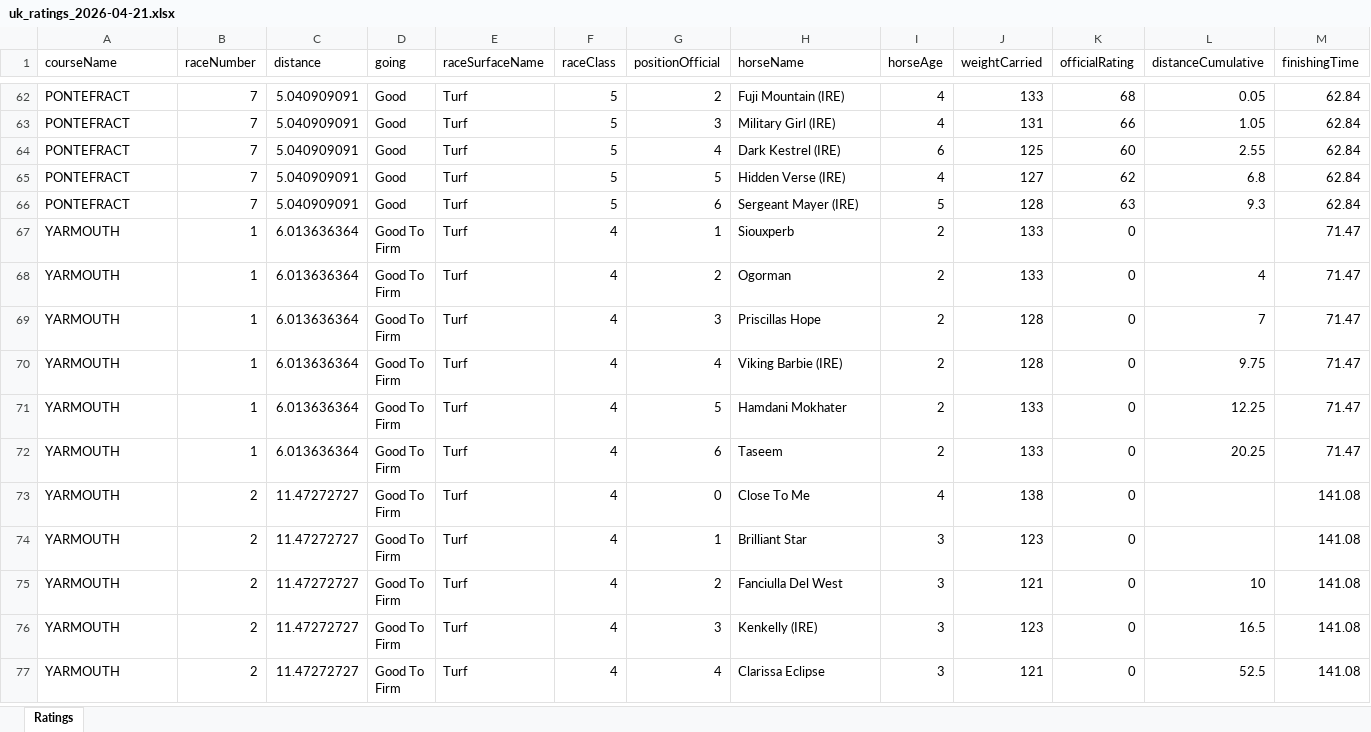
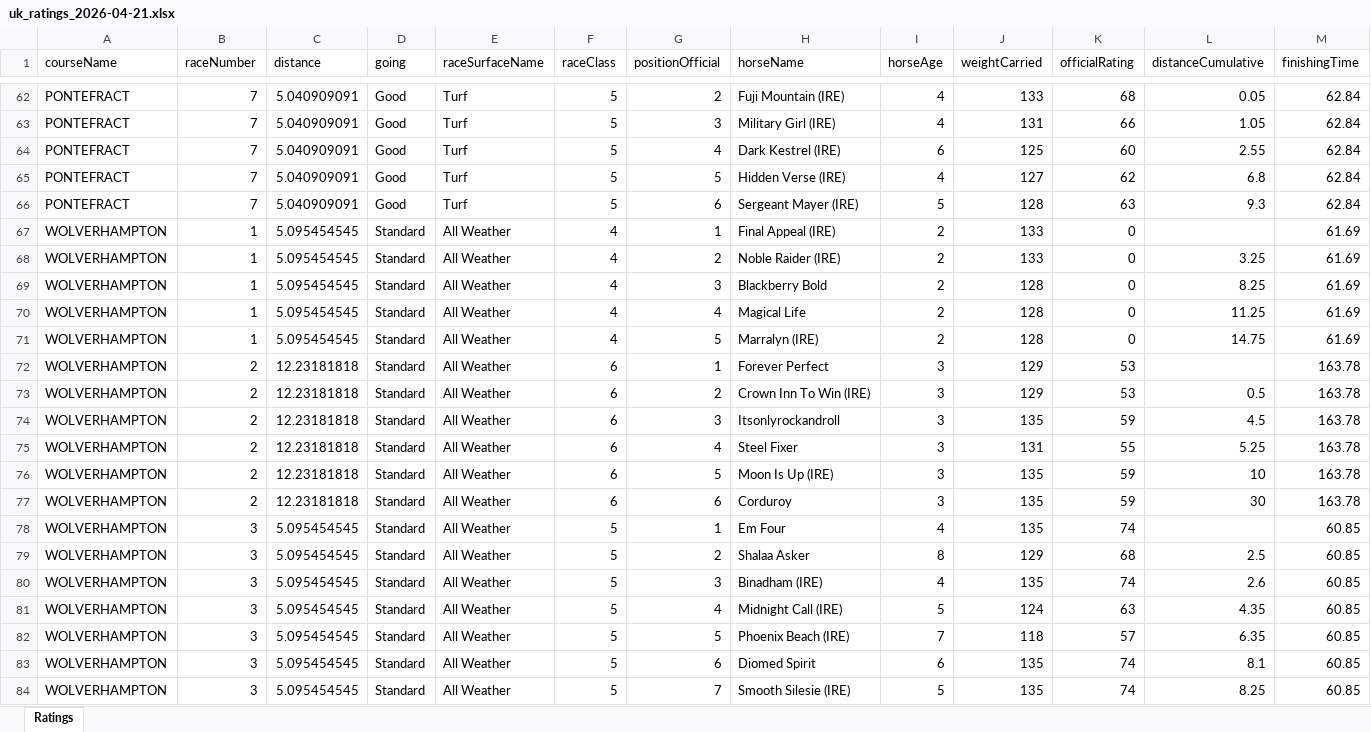
Before and after one commit to tomwilson41986/racing-speed-figures, an Excel workbook: output/daily_ratings/uk_ratings_2026-04-21.xlsx, sheet Ratings, drawn as a sheet; only a part is shown, gaps mark what is left out; the shorter side is filled out with more unchanged rows; values as stored, in another font and other column widths than the file's, no borders; rows hold the shown columns only; the diff covers the shown part only; the diff names each change by its address in the sheet, - before the commit and + after, or states it on an @@ line.

```diff
--- a/output/daily_ratings/uk_ratings_2026-04-21.xlsx (sheet Ratings)
+++ b/output/daily_ratings/uk_ratings_2026-04-21.xlsx (sheet Ratings)
+row 67: WOLVERHAMPTON | 1 | 5.095454545 | Standard | All Weather | 4 | 1 | Final Appeal (IRE) | 2 | 133 | 0 |  | 61.69
+row 68: WOLVERHAMPTON | 1 | 5.095454545 | Standard | All Weather | 4 | 2 | Noble Raider (IRE) | 2 | 133 | 0 | 3.25 | 61.69
+row 69: WOLVERHAMPTON | 1 | 5.095454545 | Standard | All Weather | 4 | 3 | Blackberry Bold | 2 | 128 | 0 | 8.25 | 61.69
+row 70: WOLVERHAMPTON | 1 | 5.095454545 | Standard | All Weather | 4 | 4 | Magical Life | 2 | 128 | 0 | 11.25 | 61.69
+row 71: WOLVERHAMPTON | 1 | 5.095454545 | Standard | All Weather | 4 | 5 | Marralyn (IRE) | 2 | 128 | 0 | 14.75 | 61.69
+row 72: WOLVERHAMPTON | 2 | 12.23181818 | Standard | All Weather | 6 | 1 | Forever Perfect | 3 | 129 | 53 |  | 163.78
+row 73: WOLVERHAMPTON | 2 | 12.23181818 | Standard | All Weather | 6 | 2 | Crown Inn To Win (IRE) | 3 | 129 | 53 | 0.5 | 163.78
+row 74: WOLVERHAMPTON | 2 | 12.23181818 | Standard | All Weather | 6 | 3 | Itsonlyrockandroll | 3 | 135 | 59 | 4.5 | 163.78
+row 75: WOLVERHAMPTON | 2 | 12.23181818 | Standard | All Weather | 6 | 4 | Steel Fixer | 3 | 131 | 55 | 5.25 | 163.78
+row 76: WOLVERHAMPTON | 2 | 12.23181818 | Standard | All Weather | 6 | 5 | Moon Is Up (IRE) | 3 | 135 | 59 | 10 | 163.78
+row 77: WOLVERHAMPTON | 2 | 12.23181818 | Standard | All Weather | 6 | 6 | Corduroy | 3 | 135 | 59 | 30 | 163.78
+row 78: WOLVERHAMPTON | 3 | 5.095454545 | Standard | All Weather | 5 | 1 | Em Four | 4 | 135 | 74 |  | 60.85
+row 79: WOLVERHAMPTON | 3 | 5.095454545 | Standard | All Weather | 5 | 2 | Shalaa Asker | 8 | 129 | 68 | 2.5 | 60.85
+row 80: WOLVERHAMPTON | 3 | 5.095454545 | Standard | All Weather | 5 | 3 | Binadham (IRE) | 4 | 135 | 74 | 2.6 | 60.85
+row 81: WOLVERHAMPTON | 3 | 5.095454545 | Standard | All Weather | 5 | 4 | Midnight Call (IRE) | 5 | 124 | 63 | 4.35 | 60.85
+row 82: WOLVERHAMPTON | 3 | 5.095454545 | Standard | All Weather | 5 | 5 | Phoenix Beach (IRE) | 7 | 118 | 57 | 6.35 | 60.85
+row 83: WOLVERHAMPTON | 3 | 5.095454545 | Standard | All Weather | 5 | 6 | Diomed Spirit | 6 | 135 | 74 | 8.1 | 60.85
+row 84: WOLVERHAMPTON | 3 | 5.095454545 | Standard | All Weather | 5 | 7 | Smooth Silesie (IRE) | 5 | 135 | 74 | 8.25 | 60.85
```
Also changed, not shown: 38 added rows and 5 moved rows elsewhere in this sheet, 3 other files.
